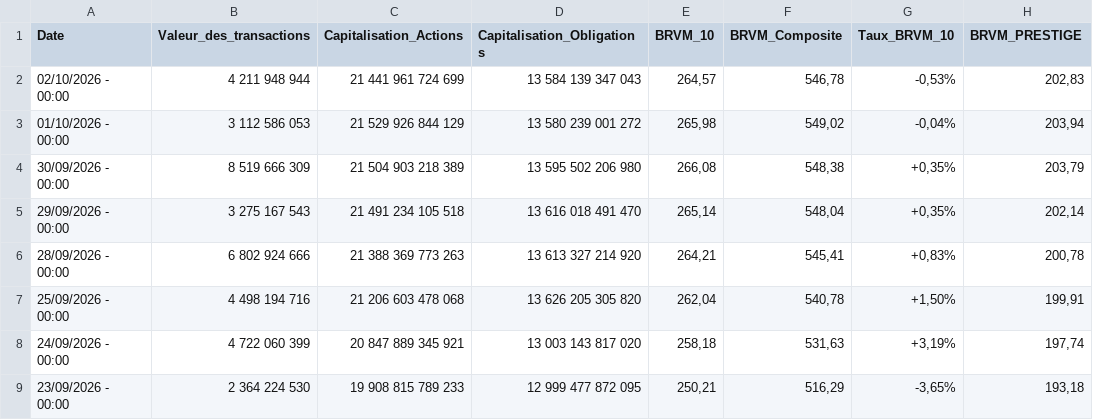
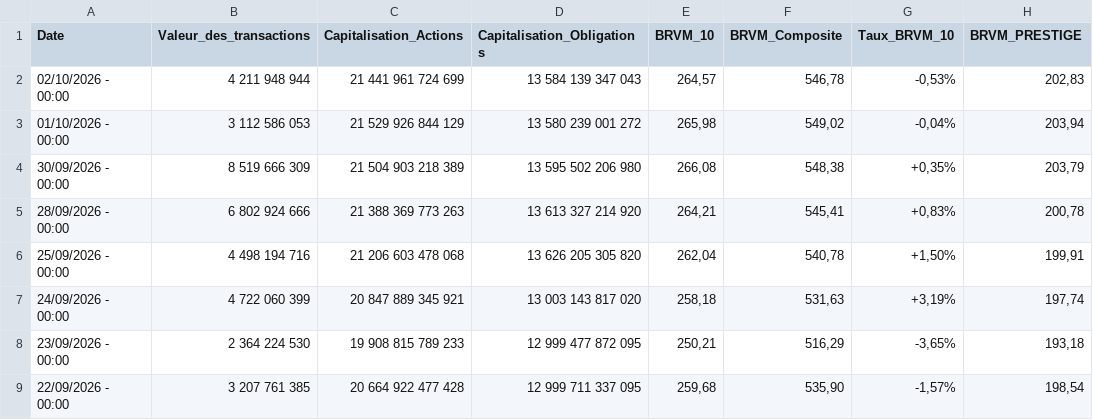
Before and after one commit to spoudar/brvm-data-automation, a CSV file: data/brvm_market_data.csv, drawn as a sheet; only a part is shown; the shorter side is filled out with more unchanged rows; the diff names each change by its address in the sheet, - before the commit and + after, or states it on an @@ line.

```diff
--- a/data/brvm_market_data.csv
+++ b/data/brvm_market_data.csv
-row 5: 29/09/2026 - 00:00 | 3 275 167 543 | 21 491 234 105 518 | 13 616 018 491 470 | 265,14 | 548,04 | +0,35% | 202,14
```
